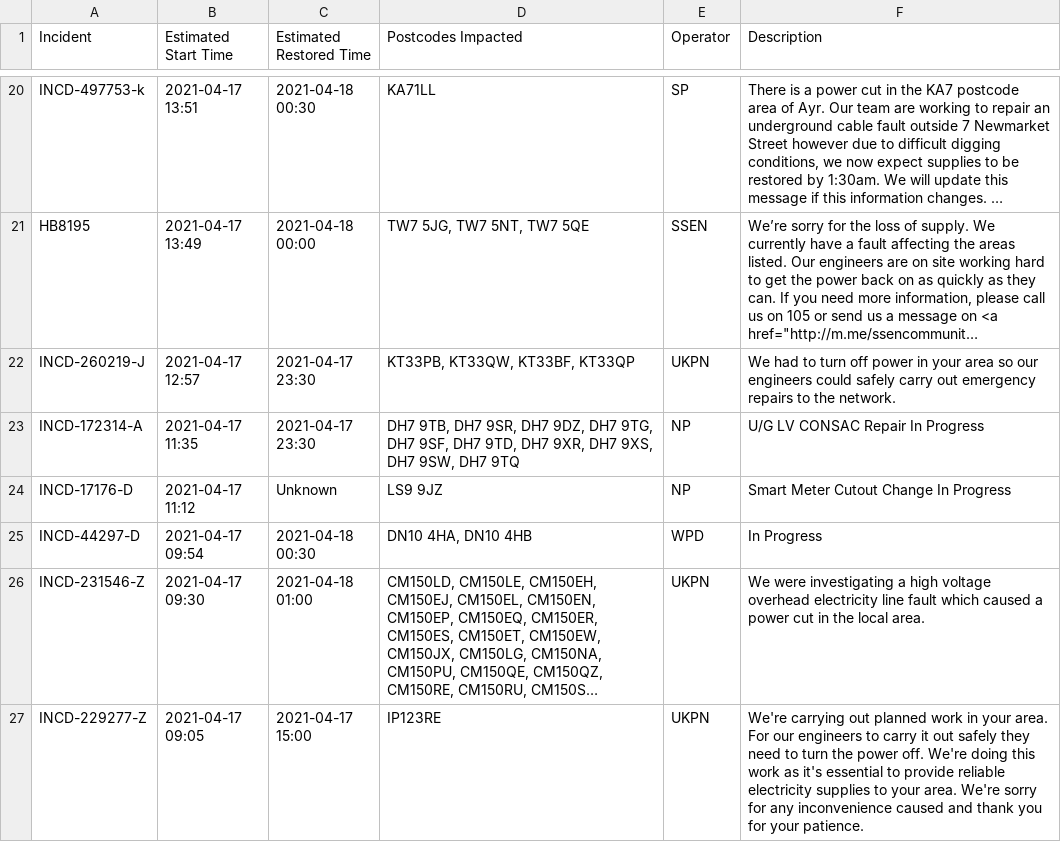
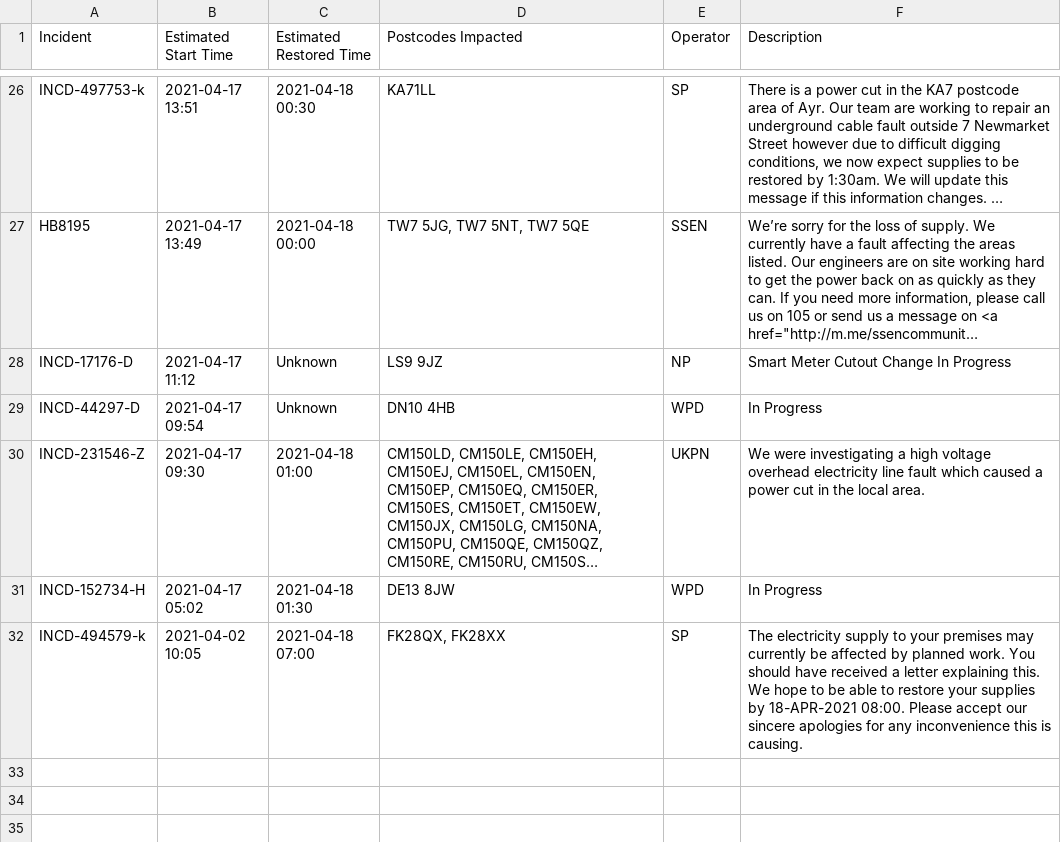
Before and after one commit to OSUKED/Outage-Watch, a CSV file: docs/data/outages.csv, drawn as a sheet; only a part is shown, gaps mark what is left out; the shorter side is filled out with more unchanged rows; long unchanged cells end in …; removed rows and columns are numbered as before the commit, all else as after; the diff covers the shown part only; the diff names each change by its address in the sheet, - before the commit and + after, or states it on an @@ line.

```diff
--- a/docs/data/outages.csv
+++ b/docs/data/outages.csv
-row 22: INCD-260219-J | 2021-04-17 12:57 | 2021-04-17 23:30 | KT33PB, KT33QW, KT33BF, KT33QP | UKPN | We had to turn off power in your area so our engineers could safely carry out emergency repairs to the network.
-row 23: INCD-172314-A | 2021-04-17 11:35 | 2021-04-17 23:30 | DH7 9TB, DH7 9SR, DH7 9DZ, DH7 9TG, DH7 9SF, DH7 9TD, DH7 9XR, DH7 9XS, DH7 9SW, DH7 9TQ | NP | U/G LV CONSAC Repair In Progress
-C29 (Estimated Restored Time): 2021-04-18 00:30
+C29 (Estimated Restored Time): Unknown
-D29 (Postcodes Impacted): DN10 4HA, DN10 4HB
+D29 (Postcodes Impacted): DN10 4HB
-row 27: INCD-229277-Z | 2021-04-17 09:05 | 2021-04-17 15:00 | IP123RE | UKPN | We're carrying out planned work in your area. For our engineers to carry it out safely they need to turn the power off. We're doing this work as it's essential to provide reliable electricity supplies to your area. We're sorry for any inconvenience caused and thank you for your patience.
```
Also changed, not shown: 7 added rows, 6 removed rows and 5 edited cells elsewhere in this file, 7 other files.
